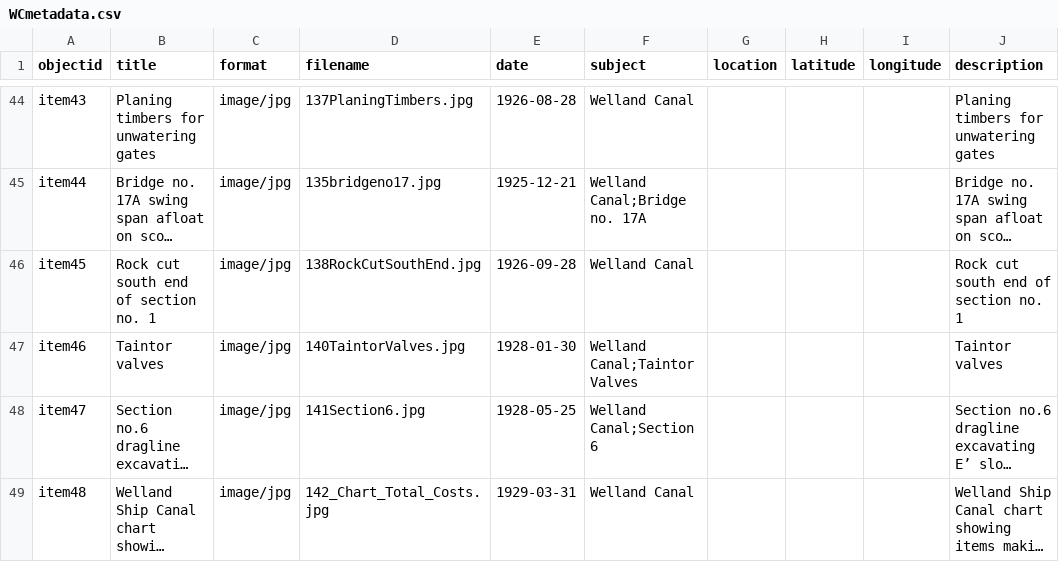
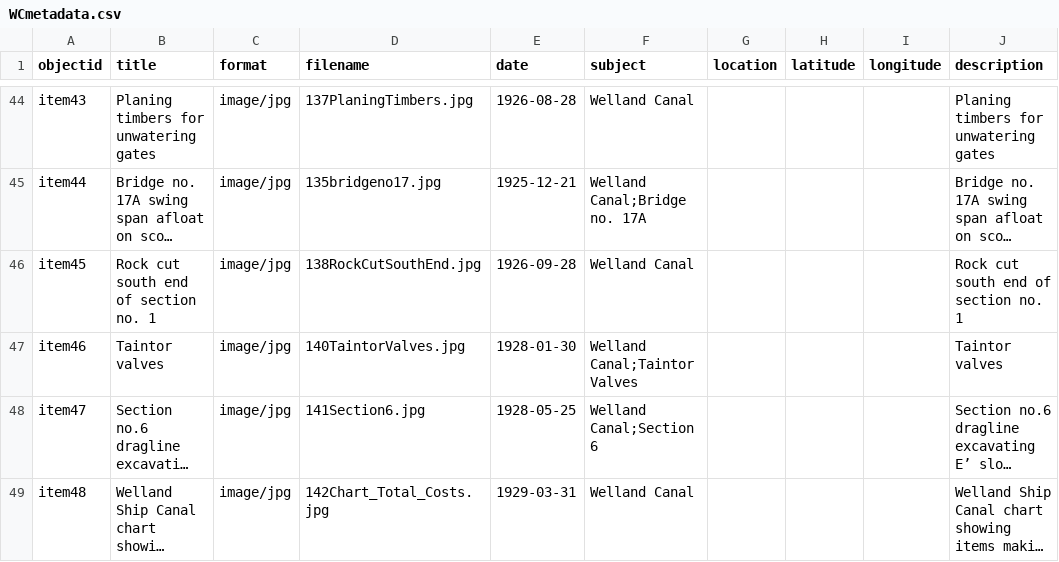
Before and after one commit to chantalcameron/Building-the-Welland-Ship-Canal, a CSV file: _data/WCmetadata.csv, drawn as a sheet; only a part is shown, gaps mark what is left out; long unchanged cells end in …; the diff names each change by its address in the sheet, - before the commit and + after, or states it on an @@ line.

Commit message:
Update WCmetadata.csv

```diff
--- a/_data/WCmetadata.csv
+++ b/_data/WCmetadata.csv
-D49 (filename): 142_Chart_Total_Costs.jpg
+D49 (filename): 142Chart_Total_Costs.jpg
```
